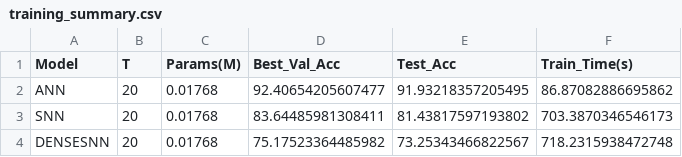
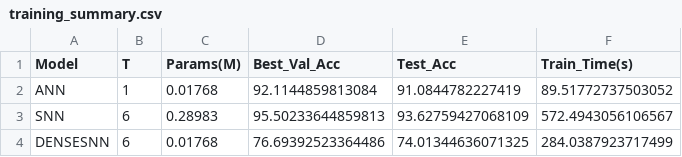
Before and after one commit to ZhanMous/HemoSparse, a CSV file: outputs/results/training_summary.csv, drawn as a sheet.

```diff
--- a/outputs/results/training_summary.csv
+++ b/outputs/results/training_summary.csv
@@ -1,4 +1,4 @@
 Model,T,Params(M),Best_Val_Acc,Test_Acc,Train_Time(s)
-ANN,20,0.01768,92.40654205607477,91.93218357205495,86.87082886695862
-SNN,20,0.01768,83.64485981308411,81.43817597193802,703.3870346546173
-DENSESNN,20,0.01768,75.17523364485982,73.25343466822567,718.2315938472748
+ANN,1,0.01768,92.1144859813084,91.0844782227419,89.51772737503052
+SNN,6,0.28983,95.50233644859813,93.62759427068109,572.4943056106567
+DENSESNN,6,0.01768,76.69392523364486,74.01344636071325,284.0387923717499
```
Also changed, not shown: outputs/results/exp1_sparsity_quantification.csv, outputs/results/exp2_power_and_latency.csv, 49 other files.
